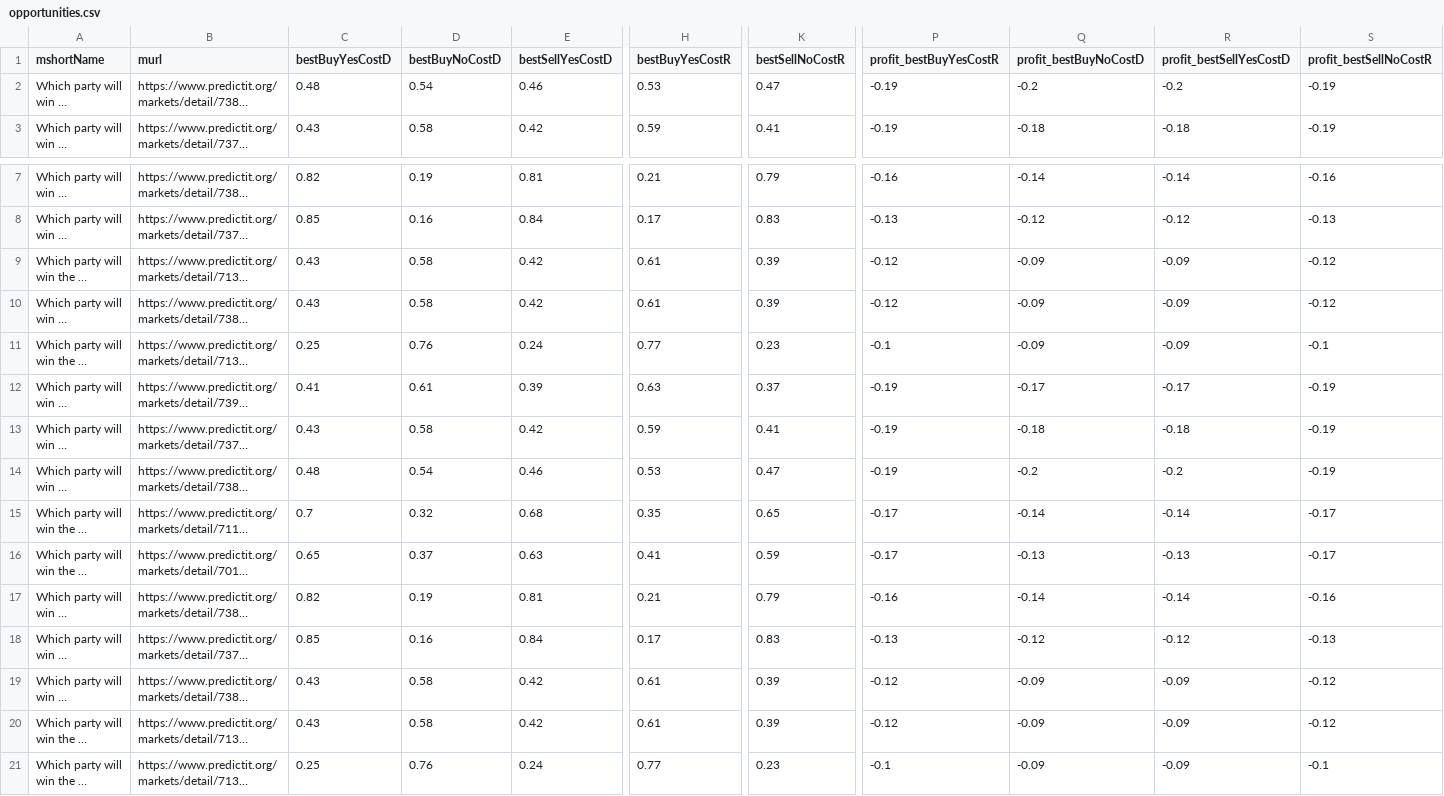
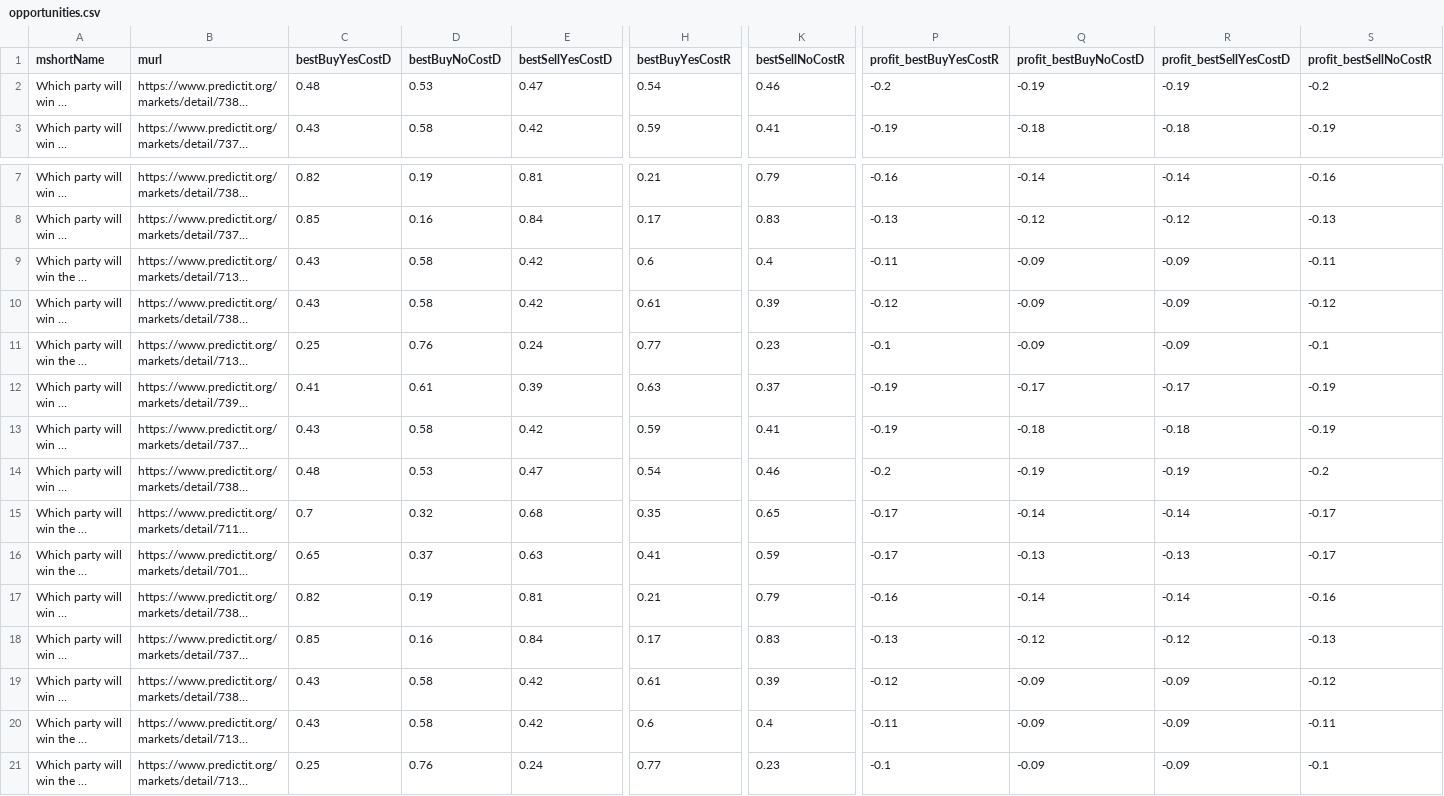
Before and after one commit to qweretyetsfgsdfgsdf/Python-Predict, a CSV file: data/opportunities.csv, drawn as a sheet; only a part is shown, gaps mark what is left out; long unchanged cells end in …; the diff names each change by its address in the sheet, - before the commit and + after, or states it on an @@ line.

```diff
--- a/data/opportunities.csv
+++ b/data/opportunities.csv
-D2 (bestBuyNoCostD): 0.54
+D2 (bestBuyNoCostD): 0.53
-E2 (bestSellYesCostD): 0.46
+E2 (bestSellYesCostD): 0.47
-H2 (bestBuyYesCostR): 0.53
+H2 (bestBuyYesCostR): 0.54
-K2 (bestSellNoCostR): 0.47
+K2 (bestSellNoCostR): 0.46
-P2 (profit_bestBuyYesCostR): -0.19
+P2 (profit_bestBuyYesCostR): -0.2
-Q2 (profit_bestBuyNoCostD): -0.2
+Q2 (profit_bestBuyNoCostD): -0.19
-R2 (profit_bestSellYesCostD): -0.2
+R2 (profit_bestSellYesCostD): -0.19
-S2 (profit_bestSellNoCostR): -0.19
+S2 (profit_bestSellNoCostR): -0.2
-H9 (bestBuyYesCostR): 0.61
+H9 (bestBuyYesCostR): 0.6
-K9 (bestSellNoCostR): 0.39
+K9 (bestSellNoCostR): 0.4
-P9 (profit_bestBuyYesCostR): -0.12
+P9 (profit_bestBuyYesCostR): -0.11
-S9 (profit_bestSellNoCostR): -0.12
+S9 (profit_bestSellNoCostR): -0.11
-D14 (bestBuyNoCostD): 0.54
+D14 (bestBuyNoCostD): 0.53
-E14 (bestSellYesCostD): 0.46
+E14 (bestSellYesCostD): 0.47
-H14 (bestBuyYesCostR): 0.53
+H14 (bestBuyYesCostR): 0.54
-K14 (bestSellNoCostR): 0.47
+K14 (bestSellNoCostR): 0.46
-P14 (profit_bestBuyYesCostR): -0.19
+P14 (profit_bestBuyYesCostR): -0.2
-Q14 (profit_bestBuyNoCostD): -0.2
+Q14 (profit_bestBuyNoCostD): -0.19
-R14 (profit_bestSellYesCostD): -0.2
+R14 (profit_bestSellYesCostD): -0.19
-S14 (profit_bestSellNoCostR): -0.19
+S14 (profit_bestSellNoCostR): -0.2
-H20 (bestBuyYesCostR): 0.61
+H20 (bestBuyYesCostR): 0.6
-K20 (bestSellNoCostR): 0.39
+K20 (bestSellNoCostR): 0.4
-P20 (profit_bestBuyYesCostR): -0.12
+P20 (profit_bestBuyYesCostR): -0.11
-S20 (profit_bestSellNoCostR): -0.12
+S20 (profit_bestSellNoCostR): -0.11
```
Also changed, not shown: 1 other file.
